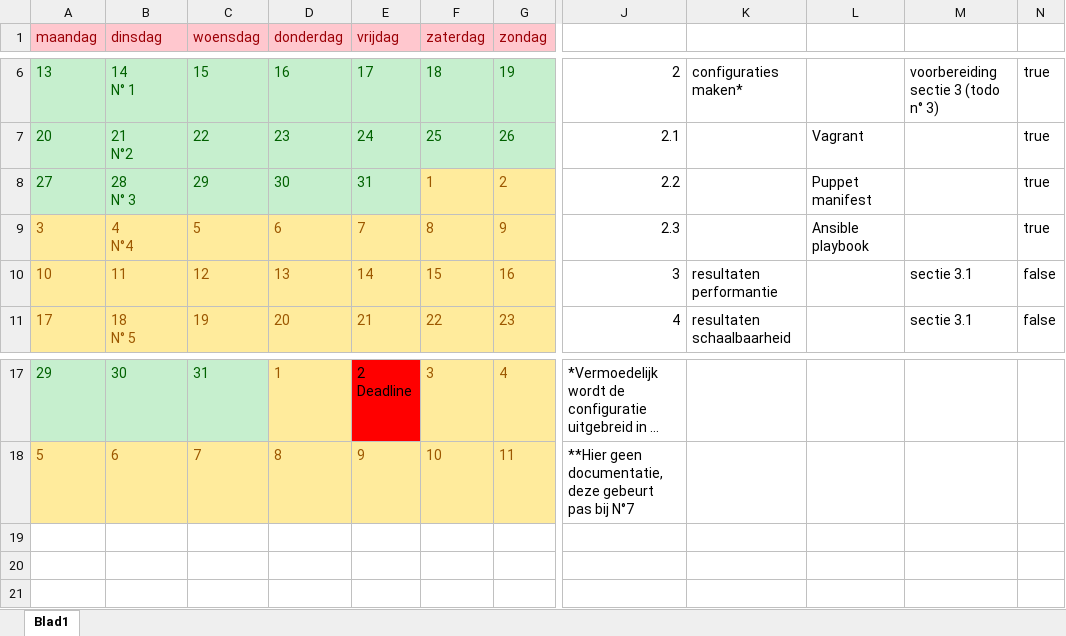
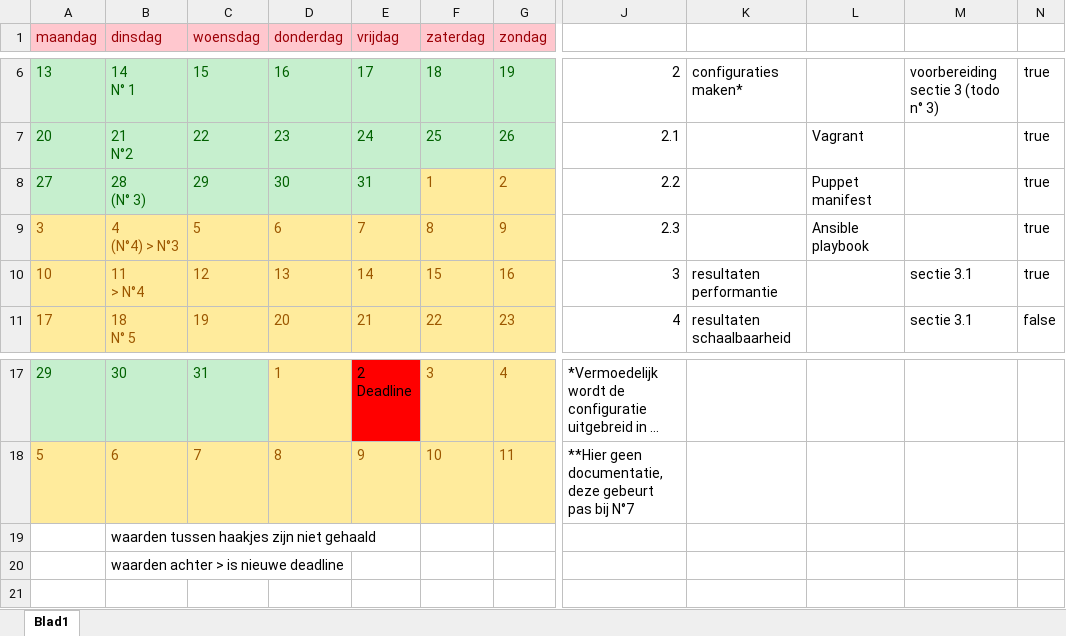
Before and after one commit to ThomasDetemmerman/Bachelorproef-Ansible-vs-Puppet, an Excel workbook: Deadlines.xlsx, sheet Blad1, drawn as a sheet; only a part is shown, gaps mark what is left out; long unchanged cells end in …; values as stored, in another font and other column widths than the file's, no borders; conditional formats and table styles not drawn; ↵ is a line break in a cell; the diff names each change by its address in the sheet, - before the commit and + after, or states it on an @@ line.

Commit message:
update deadline

```diff
--- a/Deadlines.xlsx (sheet Blad1)
+++ b/Deadlines.xlsx (sheet Blad1)
-B8 (dinsdag): 28 ↵ N° 3
+B8 (dinsdag): 28 ↵ (N° 3)
-B9 (dinsdag): 4 ↵ N°4
+B9 (dinsdag): 4 ↵ (N°4) > N°3
-B10 (dinsdag): 11
+B10 (dinsdag): 11 ↵ > N°4
-N10: false
+N10: true
-B19 (dinsdag): (empty)
+B19 (dinsdag): waarden tussen haakjes zijn niet gehaald
-B20 (dinsdag): (empty)
+B20 (dinsdag): waarden achter > is nieuwe deadline
```
